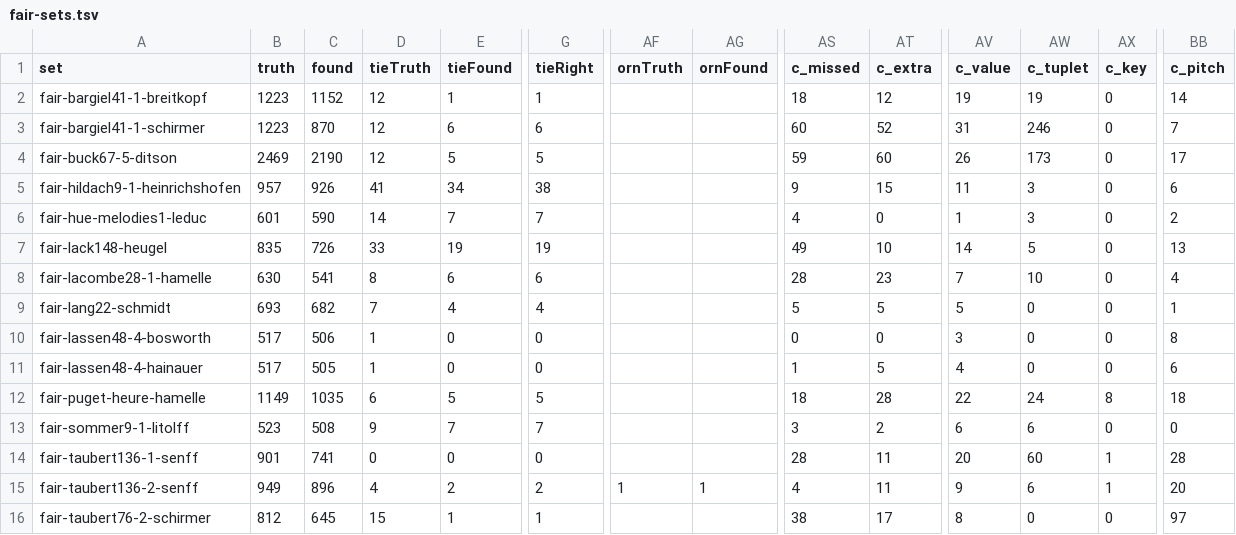
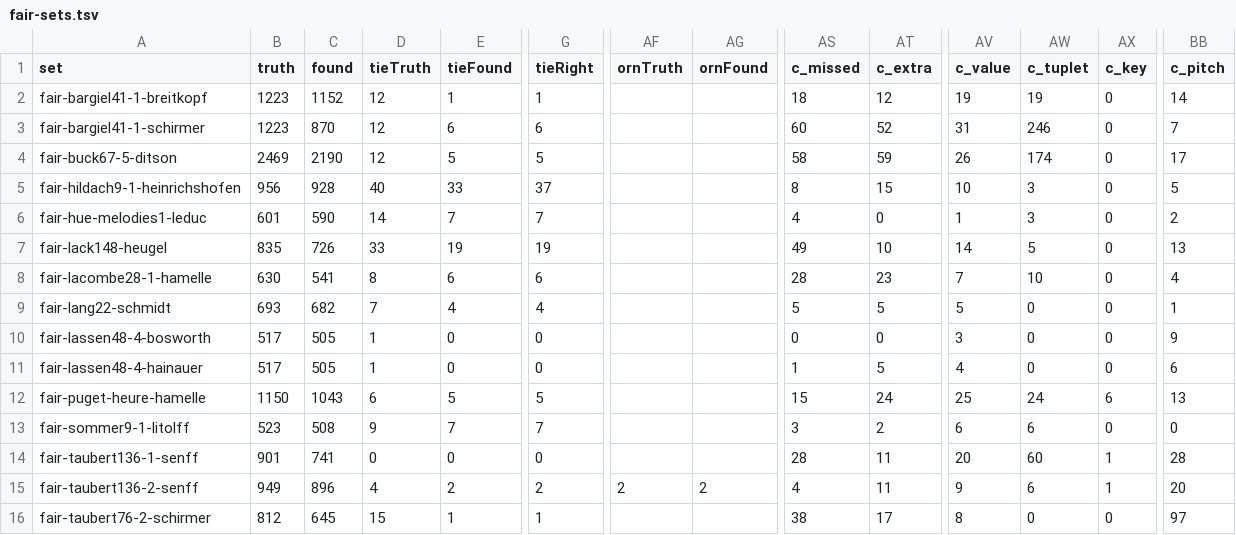
Before and after one commit to yotsuda/Calamo, a TSV file: docs/fair-sets.tsv, drawn as a sheet; only a part is shown, gaps mark what is left out; the diff covers the shown part only; the diff names each change by its address in the sheet, - before the commit and + after, or states it on an @@ line.

Commit message:
Fair truths re-checked against homr and Audiveris: 11 errors fixed (Puget 7, Hildach 2, Buck 1, Lassen 1)
Three leads, each bar checked on the print at 3-4x: accidentals that carry to the end
of the bar (tools/fair-truth/cancels.py lists every cancel the truth implies;
carry-suspects.ps1), white heads written as black, and bars where Audiveris and homr
read the same pitches against the truth. Fair sets: this reader 12516 -> 12522/13999,
homr 13074 -> 13085. Record: docs/truth-review/fair-recheck-2026-11-19.md.

Also: the owner's answer for Wuerst t1 (kept d'); REQUESTS 30 done (checked with a
lysc built from Lily# 057fe425e); run-audiveris.ps1 -Lysc (Kuecken's beat repeat needs
a newer lysc than the Release one); seeds.ps1 skips seeds reported from a truth's review
copy (their pages are reserve or fair sets, never to be read by this reader).
The Kuecken truth (t1 moved in) is left uncommitted while the owner reviews it.

```diff
--- a/docs/fair-sets.tsv
+++ b/docs/fair-sets.tsv
-AS4 (c_missed): 59
+AS4 (c_missed): 58
-AT4 (c_extra): 60
+AT4 (c_extra): 59
-AW4 (c_tuplet): 173
+AW4 (c_tuplet): 174
-B5 (truth): 957
+B5 (truth): 956
-C5 (found): 926
+C5 (found): 928
-D5 (tieTruth): 41
+D5 (tieTruth): 40
-E5 (tieFound): 34
+E5 (tieFound): 33
-G5 (tieRight): 38
+G5 (tieRight): 37
-AS5 (c_missed): 9
+AS5 (c_missed): 8
-AV5 (c_value): 11
+AV5 (c_value): 10
-BB5 (c_pitch): 6
+BB5 (c_pitch): 5
-C10 (found): 506
+C10 (found): 505
-BB10 (c_pitch): 8
+BB10 (c_pitch): 9
-B12 (truth): 1149
+B12 (truth): 1150
-C12 (found): 1035
+C12 (found): 1043
-AS12 (c_missed): 18
+AS12 (c_missed): 15
-AT12 (c_extra): 28
+AT12 (c_extra): 24
-AV12 (c_value): 22
+AV12 (c_value): 25
-AX12 (c_key): 8
+AX12 (c_key): 6
-BB12 (c_pitch): 18
+BB12 (c_pitch): 13
-AF15 (ornTruth): 1
+AF15 (ornTruth): 2
-AG15 (ornFound): 1
+AG15 (ornFound): 2
```
Also changed, not shown: 1 edited cell elsewhere in this file, 14 other files.
